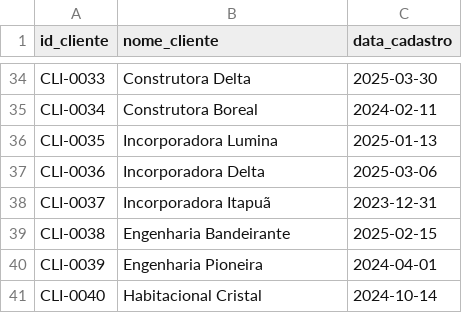
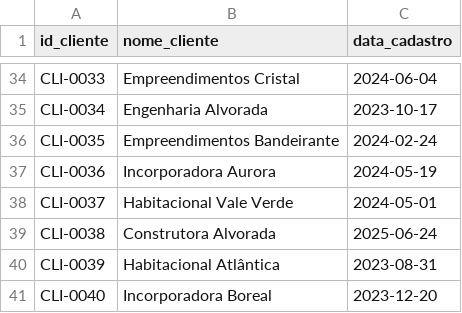
Before and after one commit to LinNkada/bi-contratos-obras, a CSV file: data/raw/cliente.csv, drawn as a sheet; only a part is shown, gaps mark what is left out; the diff covers the shown part only; the diff names each change by its address in the sheet, - before the commit and + after, or states it on an @@ line.

```diff
--- a/data/raw/cliente.csv
+++ b/data/raw/cliente.csv
-B34 (nome_cliente): Construtora Delta
+B34 (nome_cliente): Empreendimentos Cristal
-C34 (data_cadastro): 2025-03-30
+C34 (data_cadastro): 2024-06-04
-B35 (nome_cliente): Construtora Boreal
+B35 (nome_cliente): Engenharia Alvorada
-C35 (data_cadastro): 2024-02-11
+C35 (data_cadastro): 2023-10-17
-B36 (nome_cliente): Incorporadora Lumina
+B36 (nome_cliente): Empreendimentos Bandeirante
-C36 (data_cadastro): 2025-01-13
+C36 (data_cadastro): 2024-02-24
-B37 (nome_cliente): Incorporadora Delta
+B37 (nome_cliente): Incorporadora Aurora
-C37 (data_cadastro): 2025-03-06
+C37 (data_cadastro): 2024-05-19
-B38 (nome_cliente): Incorporadora Itapuã
+B38 (nome_cliente): Habitacional Vale Verde
-C38 (data_cadastro): 2023-12-31
+C38 (data_cadastro): 2024-05-01
-B39 (nome_cliente): Engenharia Bandeirante
+B39 (nome_cliente): Construtora Alvorada
-C39 (data_cadastro): 2025-02-15
+C39 (data_cadastro): 2025-06-24
-B40 (nome_cliente): Engenharia Pioneira
+B40 (nome_cliente): Habitacional Atlântica
-C40 (data_cadastro): 2024-04-01
+C40 (data_cadastro): 2023-08-31
-B41 (nome_cliente): Habitacional Cristal
+B41 (nome_cliente): Incorporadora Boreal
-C41 (data_cadastro): 2024-10-14
+C41 (data_cadastro): 2023-12-20
```
Also changed, not shown: 64 edited cells elsewhere in this file, data/raw/contrato.csv.
